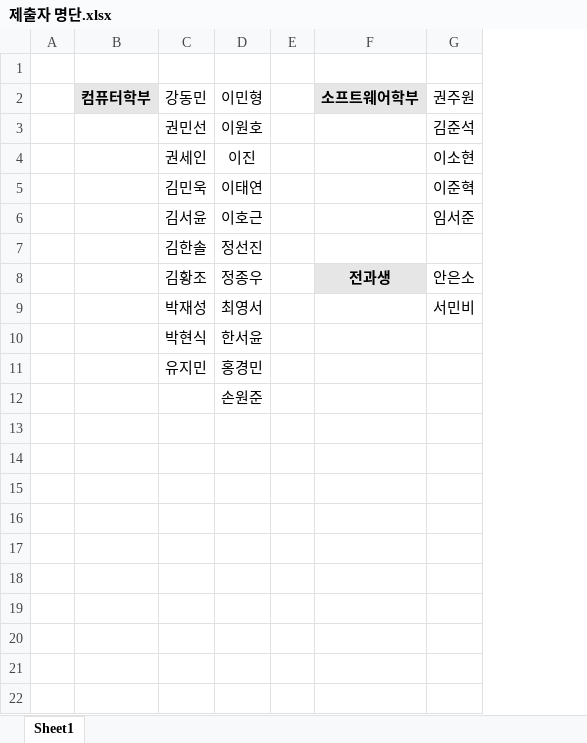
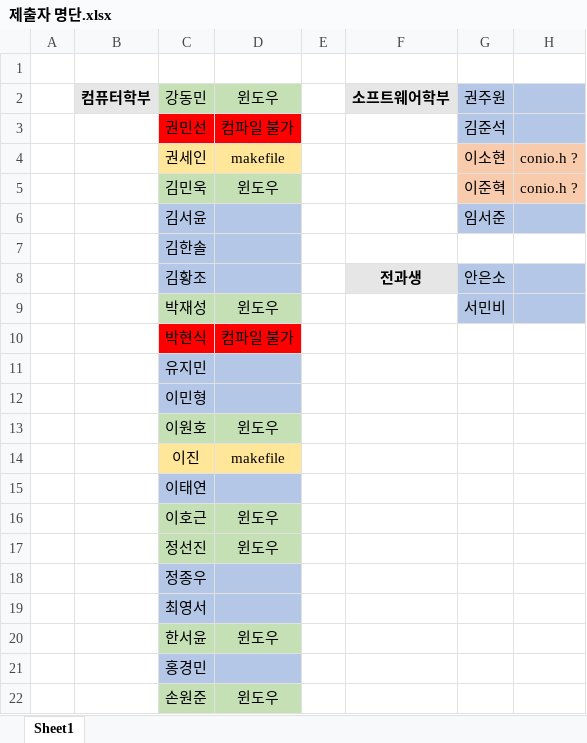
Before and after one commit to jHoon0223/2021_SPLUG, an Excel workbook: 제출자 명단.xlsx, sheet Sheet1, drawn as a sheet; values as stored, in another font and other column widths than the file's, no borders; removed rows and columns are numbered as before the commit, all else as after; the diff names each change by its address in the sheet, - before the commit and + after, or states it on an @@ line.

```diff
--- a/제출자 명단.xlsx (sheet Sheet1)
+++ b/제출자 명단.xlsx (sheet Sheet1)
-column D, rows 2-12: 이민형 | 이원호 | 이진 | 이태연 | 이호근 | 정선진 | 정종우 | 최영서 | 한서윤 | 홍경민 | 손원준
+column D, rows 2-10: 윈도우 | 컴파일 불가 | makefile | 윈도우 |  |  |  | 윈도우 | 컴파일 불가
+column H, rows 4-5: conio.h ? | conio.h ?
-C2 fill: none
+C2 fill: #C5E0B4
-G2:G3 fill: none
+G2:G3 fill: #B4C7E7
-C3 fill: none
+C3 fill: #FF0000
-C4 fill: none
+C4 fill: #FFE699
-G4:G5 fill: none
+G4:G5 fill: #F8CBAD
-C5 fill: none
+C5 fill: #C5E0B4
-C6:C8 fill: none
+C6:C8 fill: #B4C7E7
-G6 fill: none
+G6 fill: #B4C7E7
-G8:G9 fill: none
+G8:G9 fill: #B4C7E7
-C9 fill: none
+C9 fill: #C5E0B4
-C10 fill: none
+C10 fill: #FF0000
-C11:C12 fill: none
+C11:C12 fill: #B4C7E7
-C12: (empty)
+C12: 이민형
+row 13:  |  | 이원호 | 윈도우
+row 14:  |  | 이진 | makefile
+row 15:  |  | 이태연
+row 16:  |  | 이호근 | 윈도우
+row 17:  |  | 정선진 | 윈도우
+row 18:  |  | 정종우
+row 19:  |  | 최영서
+row 20:  |  | 한서윤 | 윈도우
+row 21:  |  | 홍경민
+row 22:  |  | 손원준 | 윈도우
```
Also changed, not shown: 2 other files.
